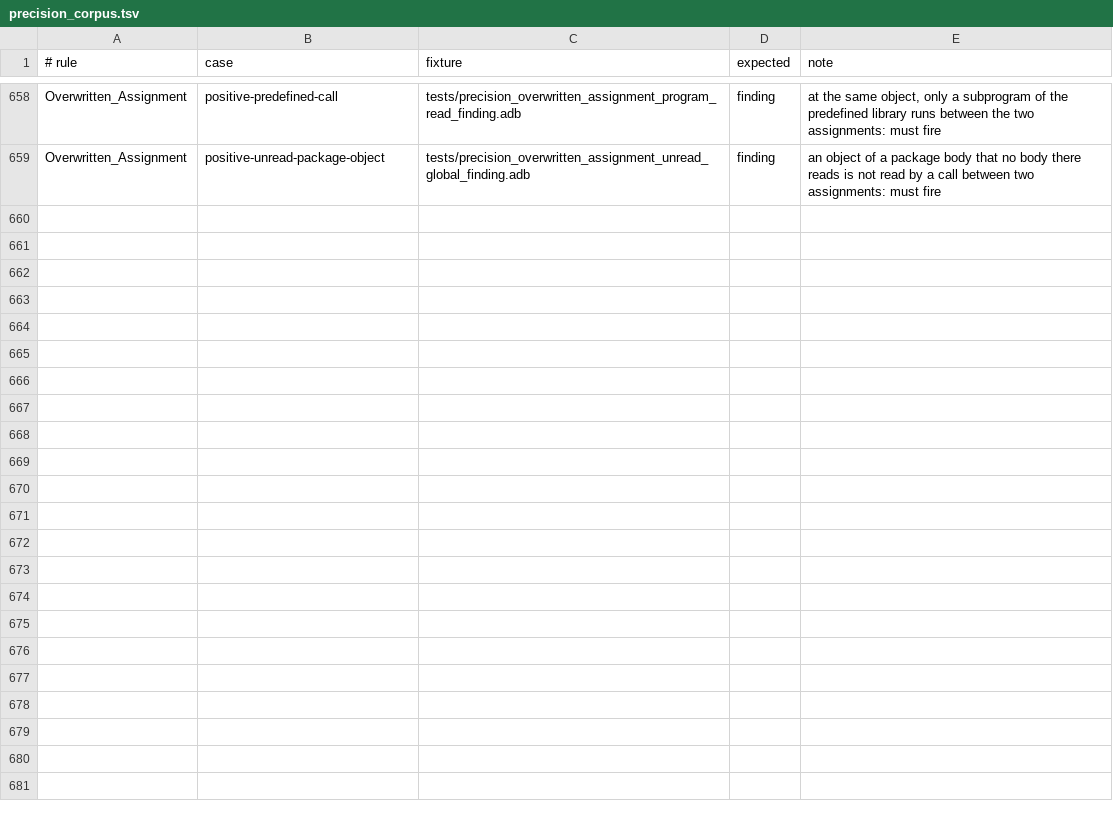
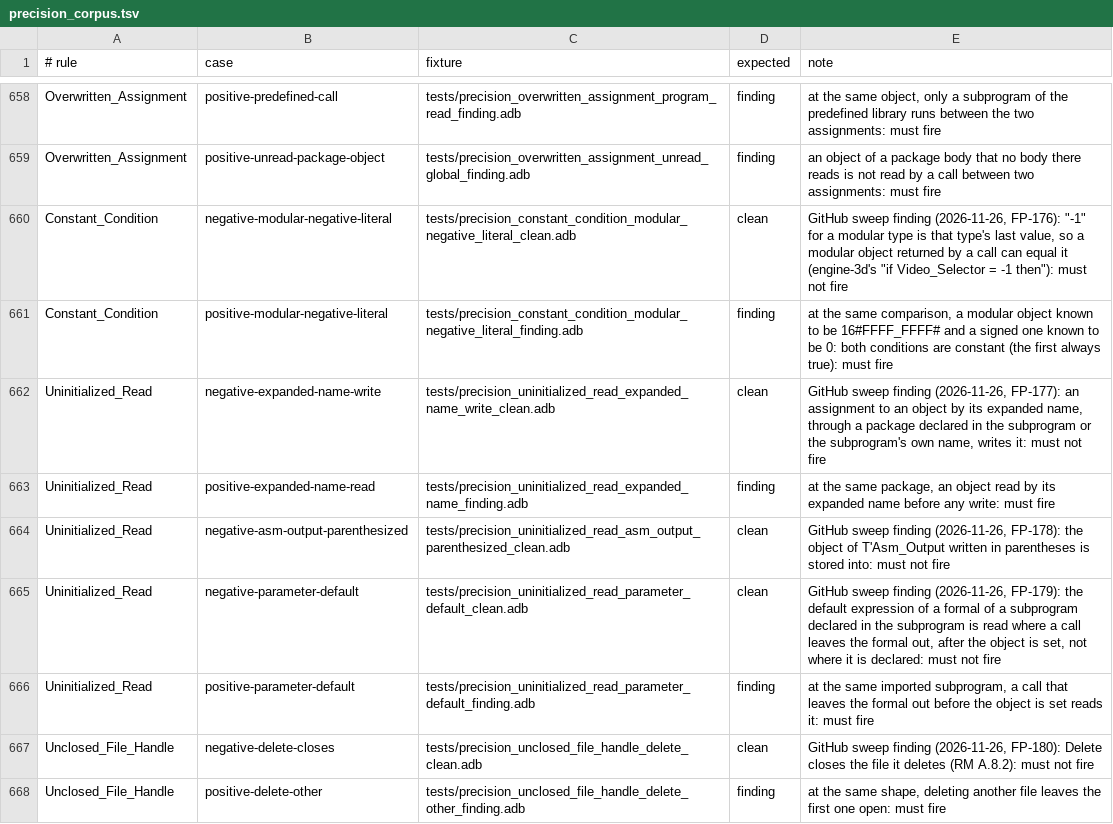
Before and after one commit to mmartign/AdaLang_Analyzer, a TSV file: quality/precision_corpus.tsv, drawn as a sheet; only a part is shown, gaps mark what is left out.

```diff
--- a/quality/precision_corpus.tsv
+++ b/quality/precision_corpus.tsv
@@ -659 +659,10 @@ Overwritten_Assignment	positive-predefined-call	tests/precision_overwritten_assi
 Overwritten_Assignment	positive-unread-package-object	tests/precision_overwritten_assignment_unread_global_finding.adb	finding	an object of a package body that no body there reads is not read by a call between two assignments: must fire
+Constant_Condition	negative-modular-negative-literal	tests/precision_constant_condition_modular_negative_literal_clean.adb	clean	GitHub sweep finding (2026-11-26, FP-176): "-1" for a modular type is that type's last value, so a modular object returned by a call can equal it (engine-3d's "if Video_Selector = -1 then"): must not fire
+Constant_Condition	positive-modular-negative-literal	tests/precision_constant_condition_modular_negative_literal_finding.adb	finding	at the same comparison, a modular object known to be 16#FFFF_FFFF# and a signed one known to be 0: both conditions are constant (the first always true): must fire
+Uninitialized_Read	negative-expanded-name-write	tests/precision_uninitialized_read_expanded_name_write_clean.adb	clean	GitHub sweep finding (2026-11-26, FP-177): an assignment to an object by its expanded name, through a package declared in the subprogram or the subprogram's own name, writes it: must not fire
+Uninitialized_Read	positive-expanded-name-read	tests/precision_uninitialized_read_expanded_name_finding.adb	finding	at the same package, an object read by its expanded name before any write: must fire
+Uninitialized_Read	negative-asm-output-parenthesized	tests/precision_uninitialized_read_asm_output_parenthesized_clean.adb	clean	GitHub sweep finding (2026-11-26, FP-178): the object of T'Asm_Output written in parentheses is stored into: must not fire
+Uninitialized_Read	negative-parameter-default	tests/precision_uninitialized_read_parameter_default_clean.adb	clean	GitHub sweep finding (2026-11-26, FP-179): the default expression of a formal of a subprogram declared in the subprogram is read where a call leaves the formal out, after the object is set, not where it is declared: must not fire
+Uninitialized_Read	positive-parameter-default	tests/precision_uninitialized_read_parameter_default_finding.adb	finding	at the same imported subprogram, a call that leaves the formal out before the object is set reads it: must fire
+Unclosed_File_Handle	negative-delete-closes	tests/precision_unclosed_file_handle_delete_clean.adb	clean	GitHub sweep finding (2026-11-26, FP-180): Delete closes the file it deletes (RM A.8.2): must not fire
+Unclosed_File_Handle	positive-delete-other	tests/precision_unclosed_file_handle_delete_other_finding.adb	finding	at the same shape, deleting another file leaves the first one open: must fire
```
Also changed, not shown: quality/known_analysis_issues.tsv, quality/release_metrics.csv, 20 other files.
